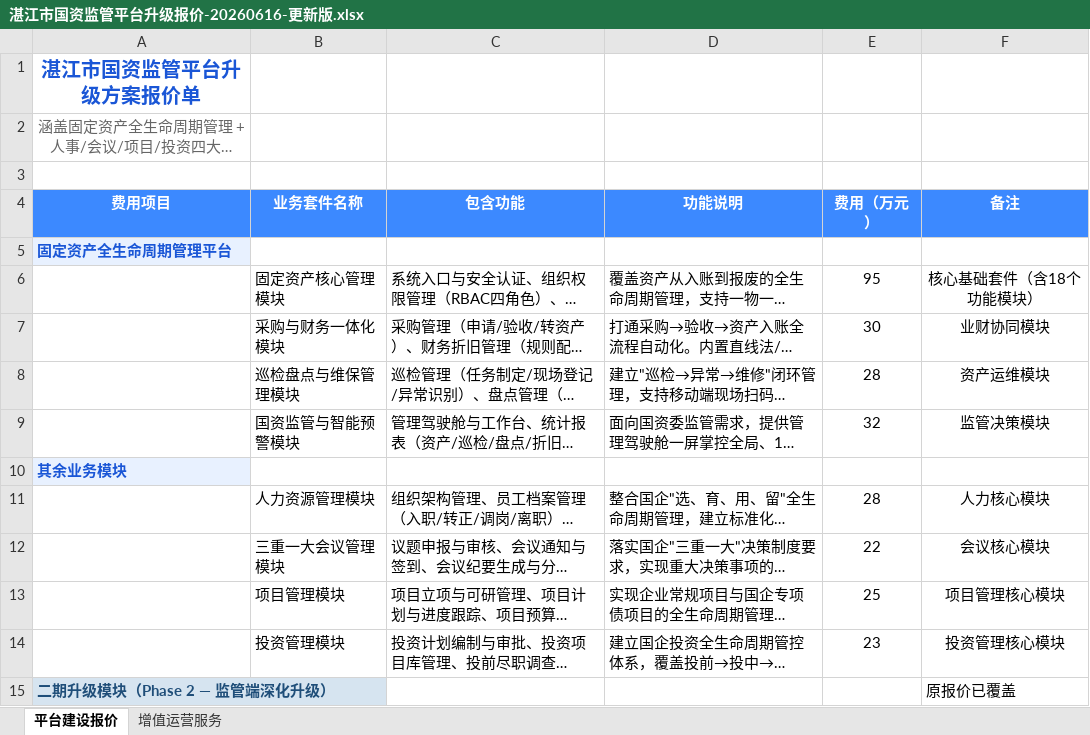
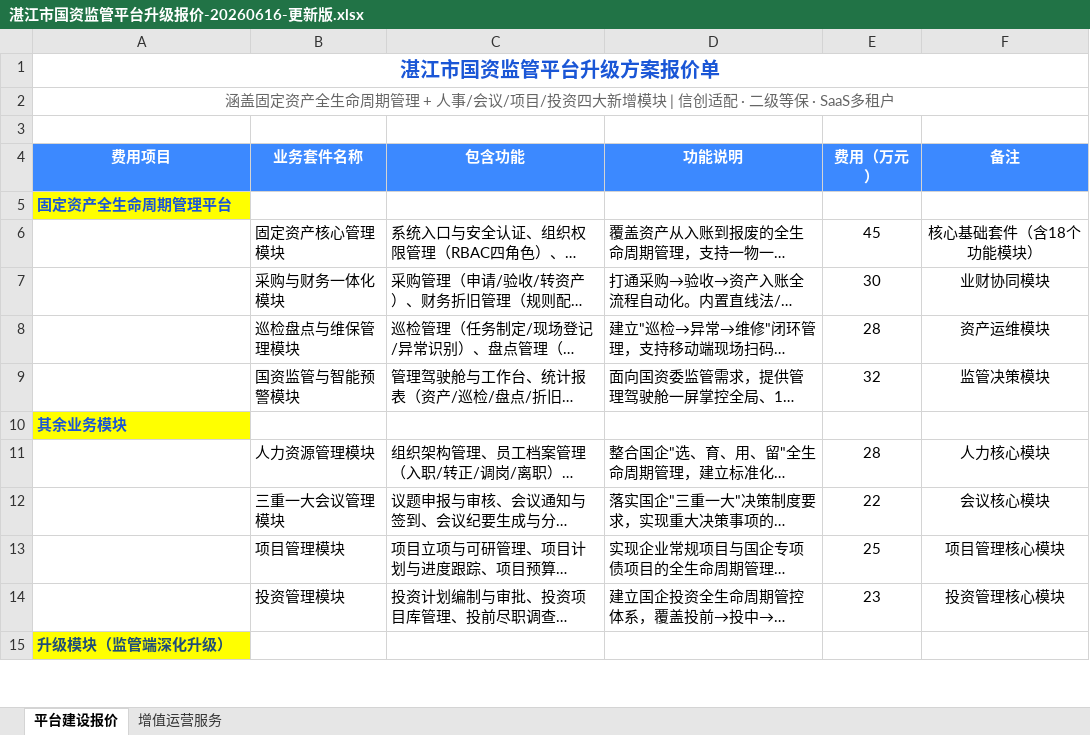
Before and after one commit to killerdongbo/sasac-asset-supervision-platform, an Excel workbook: 功能清单与报价/湛江市国资监管平台升级报价-20260616-更新版.xlsx, sheet 平台建设报价, drawn as a sheet; only a part is shown; long unchanged cells end in …; values as stored, in another font and other column widths than the file's, no borders; removed rows and columns are numbered as before the commit, all else as after; the diff covers the shown part only; the diff names each change by its address in the sheet, - before the commit and + after, or states it on an @@ line.

```diff
--- a/功能清单与报价/湛江市国资监管平台升级报价-20260616-更新版.xlsx (sheet 平台建设报价)
+++ b/功能清单与报价/湛江市国资监管平台升级报价-20260616-更新版.xlsx (sheet 平台建设报价)
+A1:F1 merged
+A2:F2 merged
-A5 fill: #E8F1FF
+A5 fill: #FFFF00
-E6 (费用（万元）): 95
+E6 (费用（万元）): 45
-A10 fill: #E8F1FF
+A10 fill: #FFFF00
-row 15: 二期升级模块（Phase 2 — 监管端深化升级） |  |  |  |  | 原报价已覆盖
+row 15: 升级模块（监管端深化升级）
```
Also changed, not shown: 1 removed row, 9 edited cells and cell formats elsewhere in this sheet, sheet 增值运营服务, 1 other file.
